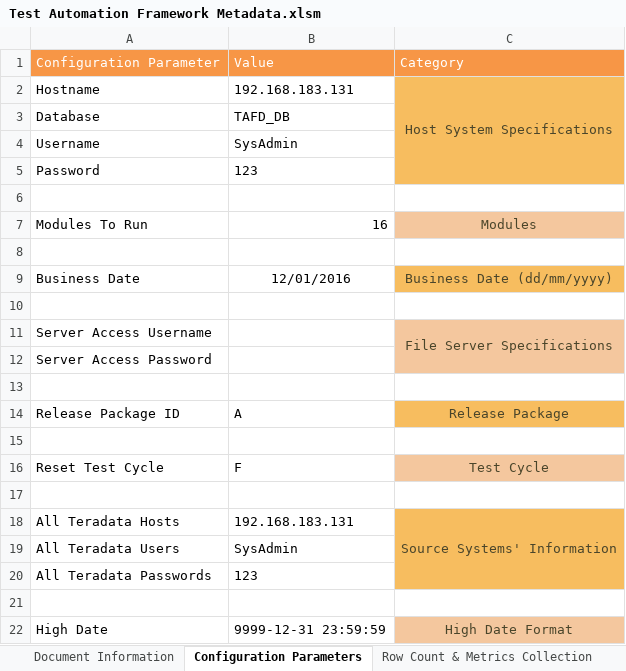
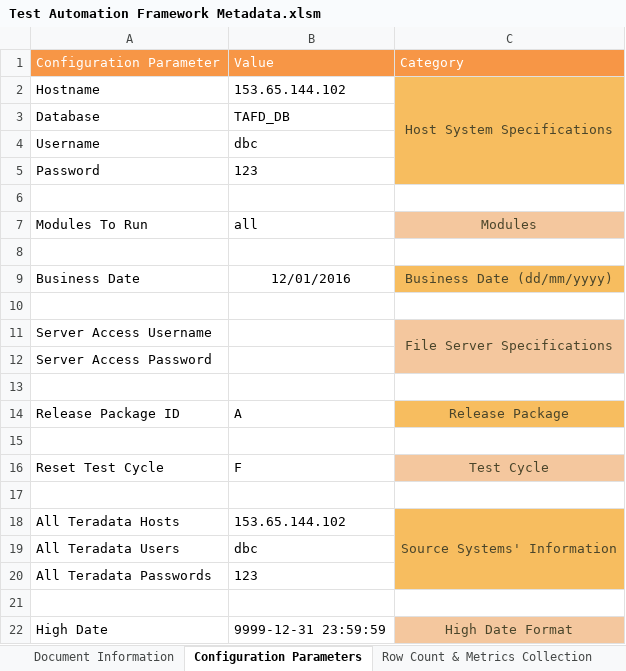
Before and after one commit to Tayyba23/TAFTest, an Excel workbook: Input Parameter Files/Test Automation Framework Metadata.xlsm, sheet Configuration Parameters, drawn as a sheet; only a part is shown; values as stored, in another font and other column widths than the file's, no borders; charts and pictures not drawn; the diff names each change by its address in the sheet, - before the commit and + after, or states it on an @@ line.

```diff
--- a/Input Parameter Files/Test Automation Framework Metadata.xlsm (sheet Configuration Parameters)
+++ b/Input Parameter Files/Test Automation Framework Metadata.xlsm (sheet Configuration Parameters)
-B2: 192.168.183.131
+B2: 153.65.144.102
-B4: SysAdmin
+B4: dbc
-B7: 16
+B7: all
-B18: 192.168.183.131
+B18: 153.65.144.102
-B19: SysAdmin
+B19: dbc
```
Also changed, not shown: sheet Row Count & Metrics Collection, charts or pictures.
